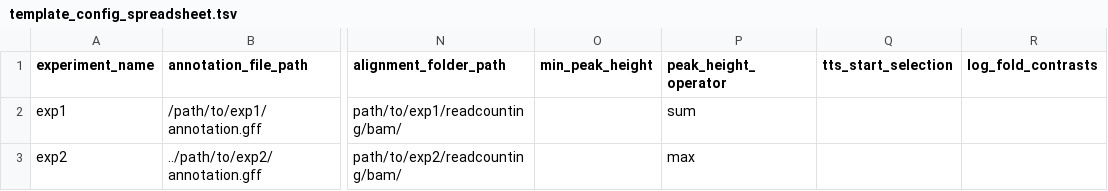
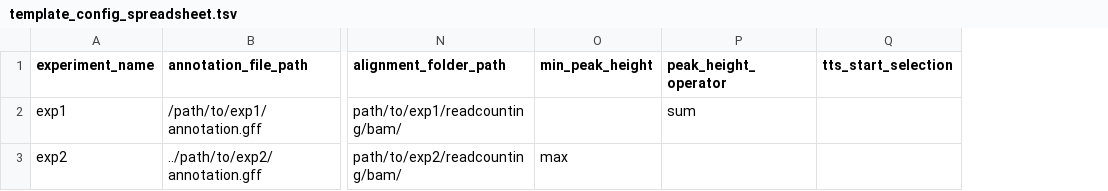
Before and after one commit to RickGelhausen/ORFBounder, a TSV file: templates/template_config_spreadsheet.tsv, drawn as a sheet; only a part is shown, gaps mark what is left out; the diff names each change by its address in the sheet, - before the commit and + after, or states it on an @@ line.

Commit message:
Update template_config_spreadsheet.tsv format
Removed old column

```diff
--- a/templates/template_config_spreadsheet.tsv
+++ b/templates/template_config_spreadsheet.tsv
-column R (log_fold_contrasts), empty
-O3 (min_peak_height): (empty)
+O3 (min_peak_height): max
-P3 (peak_height_operator): max
+P3 (peak_height_operator): (empty)
```
